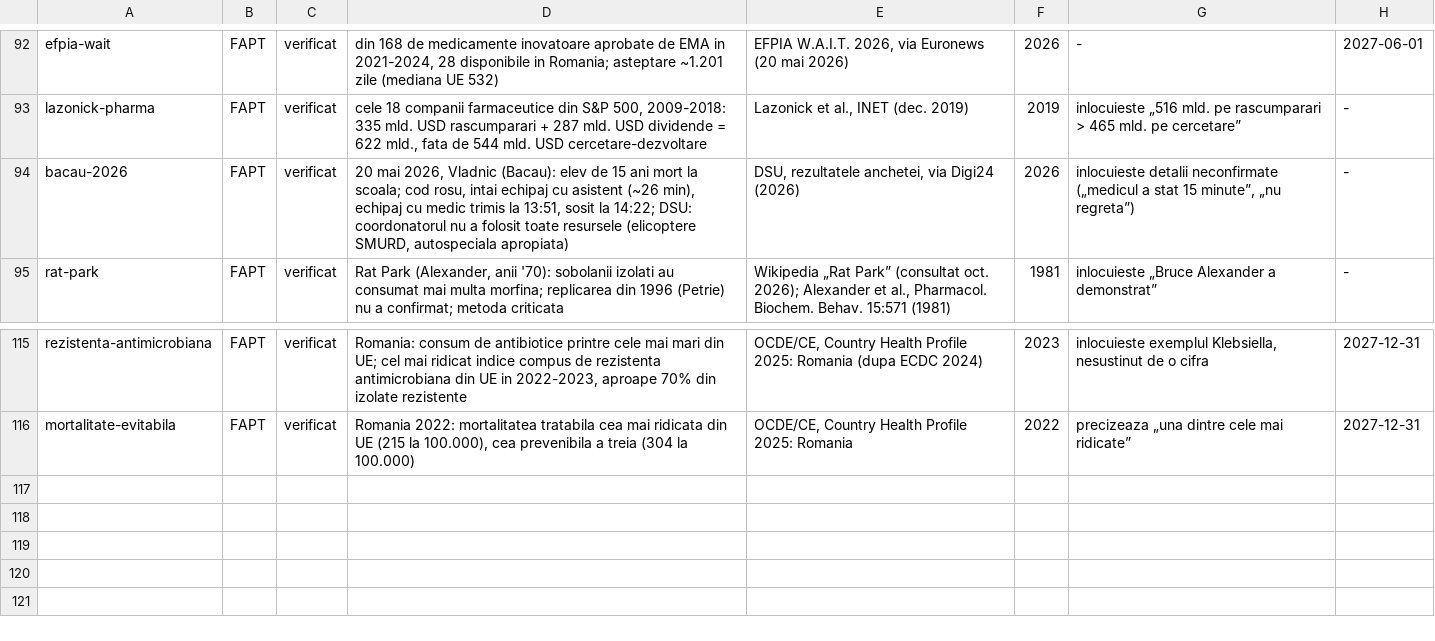
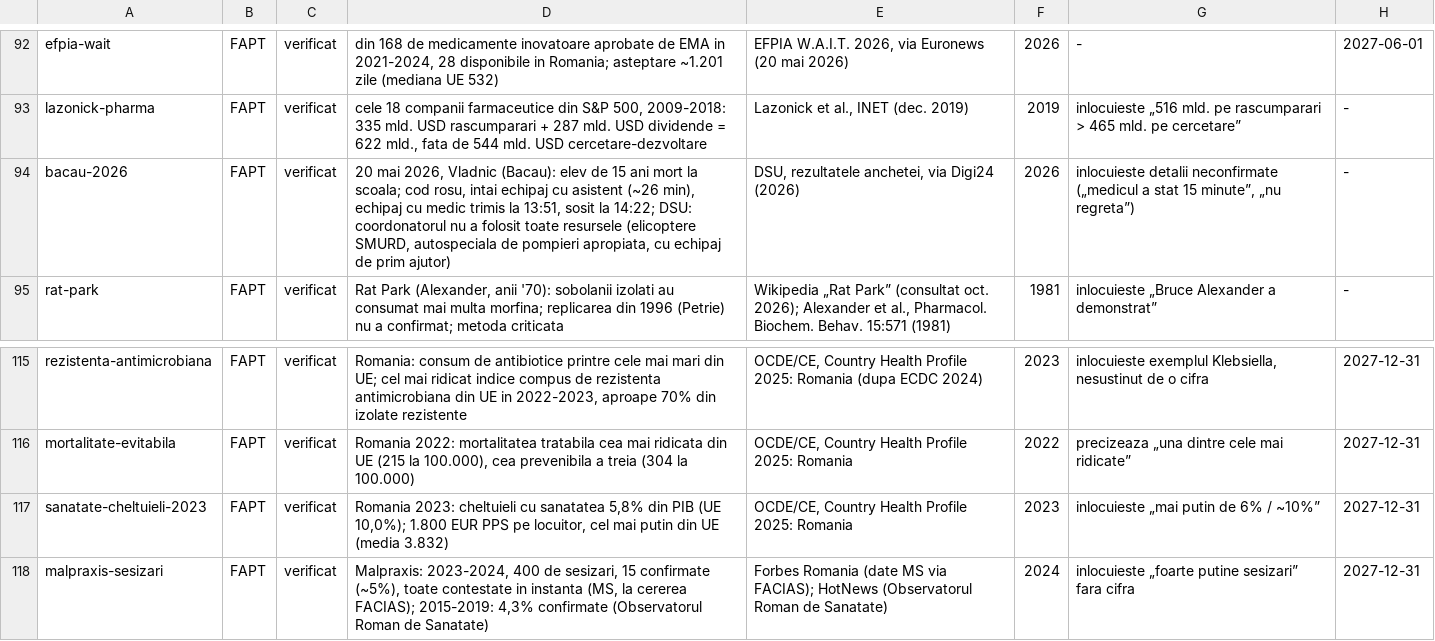
Before and after one commit to norgedan/norgedan.github.io, a TSV file: scripts/afirmatii.tsv, drawn as a sheet; only a part is shown, gaps mark what is left out.

Commit message:
pas71: D cap. V si VI in registre; 2 afirmatii noi, 2 iesite din datorie

```diff
--- a/scripts/afirmatii.tsv
+++ b/scripts/afirmatii.tsv
@@ -93,3 +93,3 @@ efpia-wait	FAPT	verificat	din 168 de medicamente inovatoare aprobate de EMA in 2
 lazonick-pharma	FAPT	verificat	cele 18 companii farmaceutice din S&P 500, 2009-2018: 335 mld. USD rascumparari + 287 mld. USD dividende = 622 mld., fata de 544 mld. USD cercetare-dezvoltare	Lazonick et al., INET (dec. 2019)	2019	inlocuieste „516 mld. pe rascumparari > 465 mld. pe cercetare”	-
-bacau-2026	FAPT	verificat	20 mai 2026, Vladnic (Bacau): elev de 15 ani mort la scoala; cod rosu, intai echipaj cu asistent (~26 min), echipaj cu medic trimis la 13:51, sosit la 14:22; DSU: coordonatorul nu a folosit toate resursele (elicoptere SMURD, autospeciala apropiata)	DSU, rezultatele anchetei, via Digi24 (2026)	2026	inlocuieste detalii neconfirmate („medicul a stat 15 minute”, „nu regreta”)	-
+bacau-2026	FAPT	verificat	20 mai 2026, Vladnic (Bacau): elev de 15 ani mort la scoala; cod rosu, intai echipaj cu asistent (~26 min), echipaj cu medic trimis la 13:51, sosit la 14:22; DSU: coordonatorul nu a folosit toate resursele (elicoptere SMURD, autospeciala de pompieri apropiata, cu echipaj de prim ajutor)	DSU, rezultatele anchetei, via Digi24 (2026)	2026	inlocuieste detalii neconfirmate („medicul a stat 15 minute”, „nu regreta”)	-
 rat-park	FAPT	verificat	Rat Park (Alexander, anii '70): sobolanii izolati au consumat mai multa morfina; replicarea din 1996 (Petrie) nu a confirmat; metoda criticata	Wikipedia „Rat Park” (consultat oct. 2026); Alexander et al., Pharmacol. Biochem. Behav. 15:571 (1981)	1981	inlocuieste „Bruce Alexander a demonstrat”	-
@@ -116 +116,3 @@ rezistenta-antimicrobiana	FAPT	verificat	Romania: consum de antibiotice printre
 mortalitate-evitabila	FAPT	verificat	Romania 2022: mortalitatea tratabila cea mai ridicata din UE (215 la 100.000), cea prevenibila a treia (304 la 100.000)	OCDE/CE, Country Health Profile 2025: Romania	2022	precizeaza „una dintre cele mai ridicate”	2027-12-31
+sanatate-cheltuieli-2023	FAPT	verificat	Romania 2023: cheltuieli cu sanatatea 5,8% din PIB (UE 10,0%); 1.800 EUR PPS pe locuitor, cel mai putin din UE (media 3.832)	OCDE/CE, Country Health Profile 2025: Romania	2023	inlocuieste „mai putin de 6% / ~10%”	2027-12-31
+malpraxis-sesizari	FAPT	verificat	Malpraxis: 2023-2024, 400 de sesizari, 15 confirmate (~5%), toate contestate in instanta (MS, la cererea FACIAS); 2015-2019: 4,3% confirmate (Observatorul Roman de Sanatate)	Forbes Romania (date MS via FACIAS); HotNews (Observatorul Roman de Sanatate)	2024	inlocuieste „foarte putine sesizari” fara cifra	2027-12-31
```
Also changed, not shown: scripts/amprente.tsv, scripts/capitole-verificate.tsv, 5 other files.
